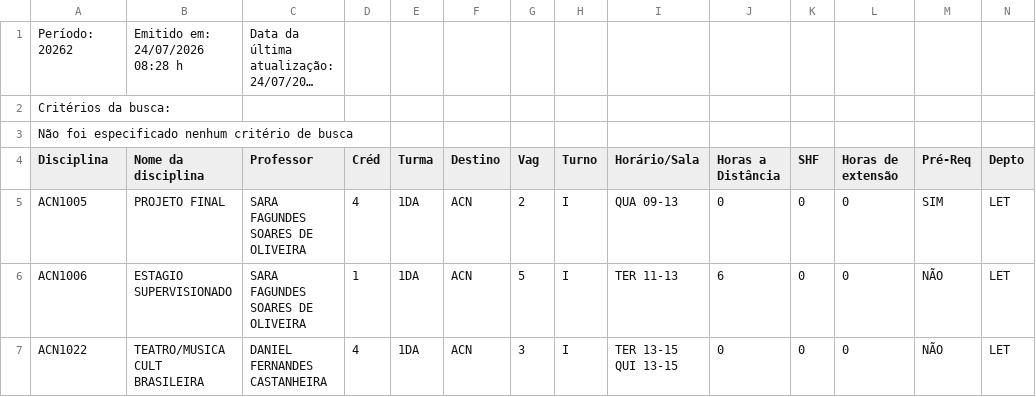
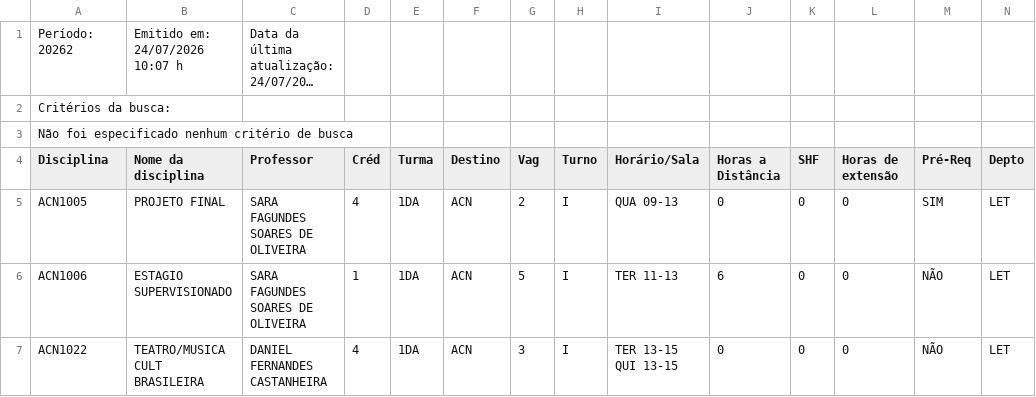
Before and after one commit to matriculer/matriculer.github.io, a CSV file: HORARIO_DAS_DISCIPLINAS.csv, drawn as a sheet; only a part is shown; long unchanged cells end in …; the diff names each change by its address in the sheet, - before the commit and + after, or states it on an @@ line.

```diff
--- a/HORARIO_DAS_DISCIPLINAS.csv
+++ b/HORARIO_DAS_DISCIPLINAS.csv
-B1 (Nome da disciplina): Emitido em: 24/07/2026 08:28 h
+B1 (Nome da disciplina): Emitido em: 24/07/2026 10:07 h
```
